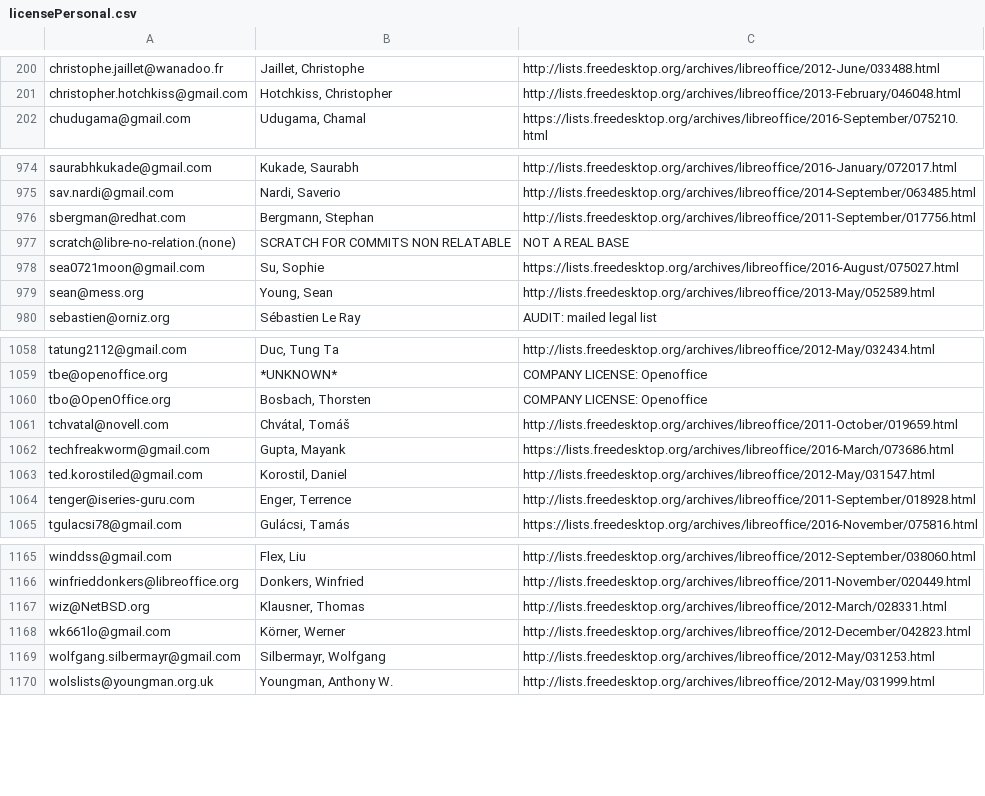
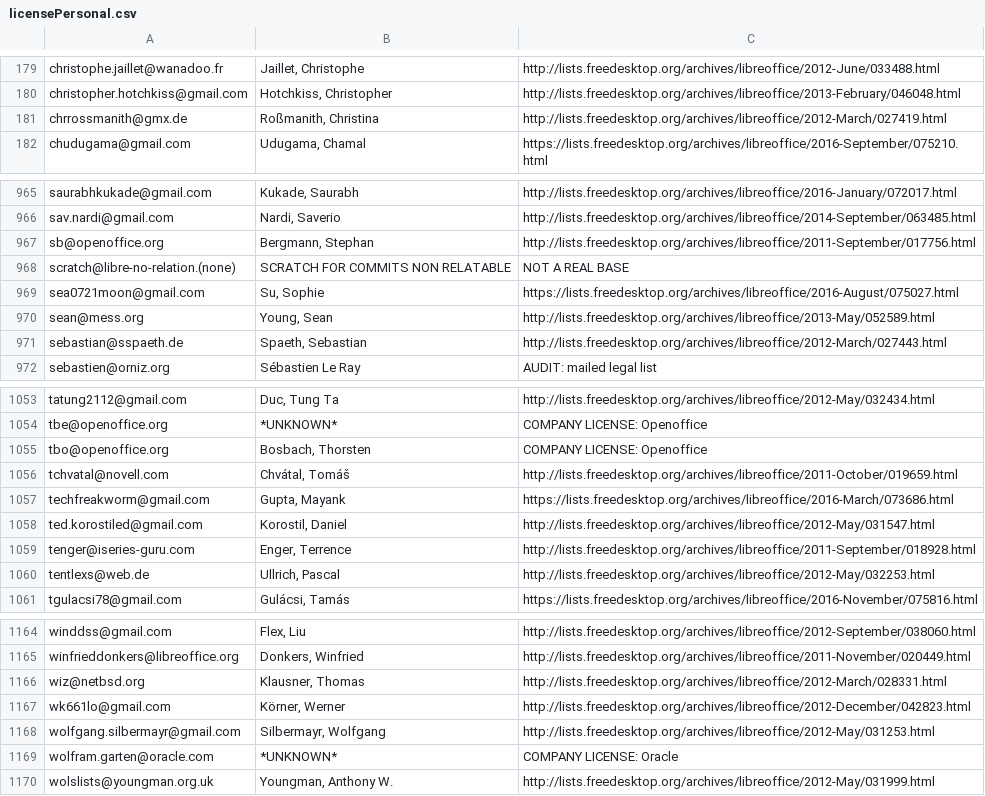
Before and after one commit to freedesktop/libreoffice-gitdm-config, a CSV file: licensePersonal.csv, drawn as a sheet; only a part is shown, gaps mark what is left out; the diff covers the shown part only.

Commit message:
first patch of aliases changes due to domain-map
Domain-map contians mail addr, where there are no license
(also not as a alias). These are added to licensePersonal.csv

```diff
--- a/licensePersonal.csv
+++ b/licensePersonal.csv
@@ -201,2 +180,3 @@ christophe.jaillet@wanadoo.fr;Jaillet, Christophe;http://lists.freedesktop.org/a
 christopher.hotchkiss@gmail.com;Hotchkiss, Christopher;http://lists.freedesktop.org/archives/libreoffice/2013-February/046048.html
+chrrossmanith@gmx.de;Roßmanith, Christina;http://lists.freedesktop.org/archives/libreoffice/2012-March/027419.html
 chudugama@gmail.com;Udugama, Chamal;https://lists.freedesktop.org/archives/libreoffice/2016-September/075210.html
@@ -975,3 +966,3 @@ saurabhkukade@gmail.com;Kukade, Saurabh;http://lists.freedesktop.org/archives/li
 sav.nardi@gmail.com;Nardi, Saverio;http://lists.freedesktop.org/archives/libreoffice/2014-September/063485.html
-sbergman@redhat.com;Bergmann, Stephan;http://lists.freedesktop.org/archives/libreoffice/2011-September/017756.html
+sb@openoffice.org;Bergmann, Stephan;http://lists.freedesktop.org/archives/libreoffice/2011-September/017756.html
 scratch@libre-no-relation.(none);SCRATCH FOR COMMITS NON RELATABLE;NOT A REAL BASE
@@ -979,2 +970,3 @@ sea0721moon@gmail.com;Su, Sophie;https://lists.freedesktop.org/archives/libreoff
 sean@mess.org;Young, Sean;http://lists.freedesktop.org/archives/libreoffice/2013-May/052589.html
+sebastian@sspaeth.de;Spaeth, Sebastian;http://lists.freedesktop.org/archives/libreoffice/2012-March/027443.html
 sebastien@orniz.org;Sébastien Le Ray;AUDIT: mailed legal list
@@ -1059,3 +1054,3 @@ tatung2112@gmail.com;Duc, Tung Ta;http://lists.freedesktop.org/archives/libreoff
 tbe@openoffice.org;*UNKNOWN*;COMPANY LICENSE: Openoffice
-tbo@OpenOffice.org;Bosbach, Thorsten;COMPANY LICENSE: Openoffice
+tbo@openoffice.org;Bosbach, Thorsten;COMPANY LICENSE: Openoffice
 tchvatal@novell.com;Chvátal, Tomáš;http://lists.freedesktop.org/archives/libreoffice/2011-October/019659.html
@@ -1064,2 +1059,3 @@ ted.korostiled@gmail.com;Korostil, Daniel;http://lists.freedesktop.org/archives/
 tenger@iseries-guru.com;Enger, Terrence;http://lists.freedesktop.org/archives/libreoffice/2011-September/018928.html
+tentlexs@web.de;Ullrich, Pascal;http://lists.freedesktop.org/archives/libreoffice/2012-May/032253.html
 tgulacsi78@gmail.com;Gulácsi, Tamás;https://lists.freedesktop.org/archives/libreoffice/2016-November/075816.html
@@ -1166,5 +1165,6 @@ winddss@gmail.com;Flex, Liu;http://lists.freedesktop.org/archives/libreoffice/20
 winfrieddonkers@libreoffice.org;Donkers, Winfried;http://lists.freedesktop.org/archives/libreoffice/2011-November/020449.html
-wiz@NetBSD.org;Klausner, Thomas;http://lists.freedesktop.org/archives/libreoffice/2012-March/028331.html
+wiz@netbsd.org;Klausner, Thomas;http://lists.freedesktop.org/archives/libreoffice/2012-March/028331.html
 wk661lo@gmail.com;Körner, Werner;http://lists.freedesktop.org/archives/libreoffice/2012-December/042823.html
 wolfgang.silbermayr@gmail.com;Silbermayr, Wolfgang;http://lists.freedesktop.org/archives/libreoffice/2012-May/031253.html
+wolfram.garten@oracle.com;*UNKNOWN*;COMPANY LICENSE: Oracle
 wolslists@youngman.org.uk;Youngman, Anthony W.;http://lists.freedesktop.org/archives/libreoffice/2012-May/031999.html
```
Also changed, not shown: 21 added rows, 23 removed rows and 11 edited cells elsewhere in this file, 2 other files.
